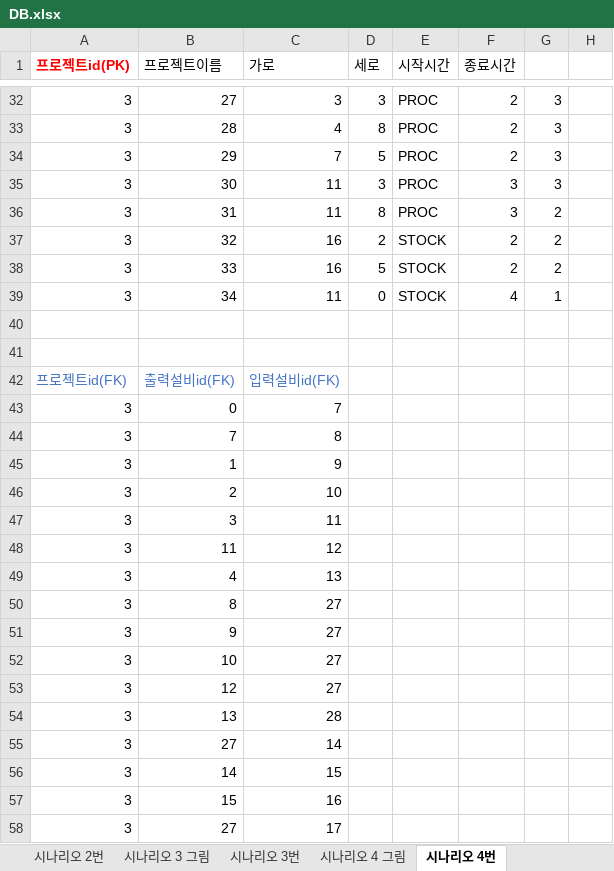
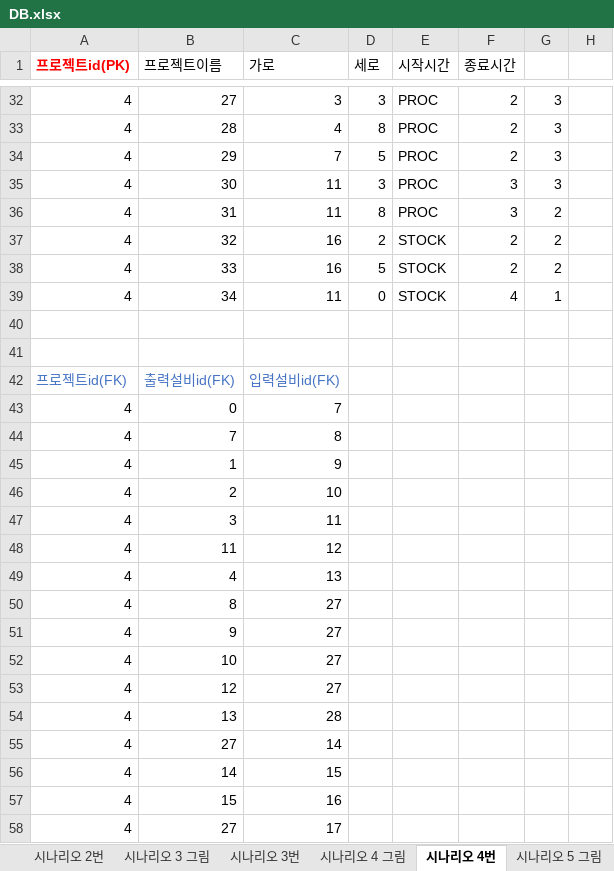
Before and after one commit to Tentailsahri/DT_FINAL_Project, an Excel workbook: DB.xlsx, sheet 시나리오 4번, drawn as a sheet; only a part is shown, gaps mark what is left out; values as stored, in another font and other column widths than the file's, no borders; the diff covers the shown part only; the diff names each change by its address in the sheet, - before the commit and + after, or states it on an @@ line.

Commit message:
시나리오 5번 데이터 뽑음

```diff
--- a/DB.xlsx (sheet 시나리오 4번)
+++ b/DB.xlsx (sheet 시나리오 4번)
+sheet tab: 시나리오 5 그림
-A32:A39 (프로젝트id(PK)): 3
+A32:A39 (프로젝트id(PK)): 4
-A43:A58 (프로젝트id(PK)): 3
+A43:A58 (프로젝트id(PK)): 4
```
Also changed, not shown: 46 edited cells elsewhere in this sheet, other sheet tabs, 21 other files.
